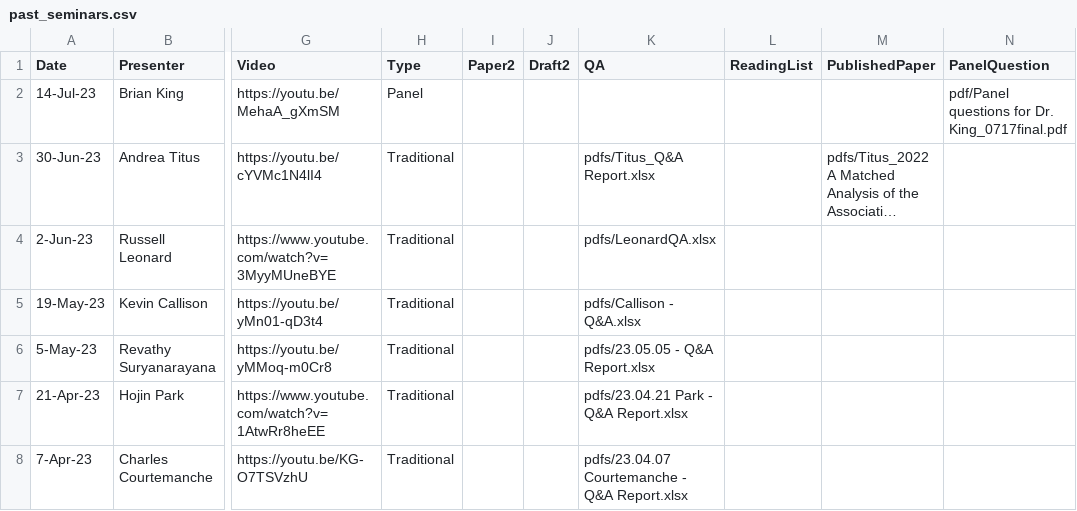
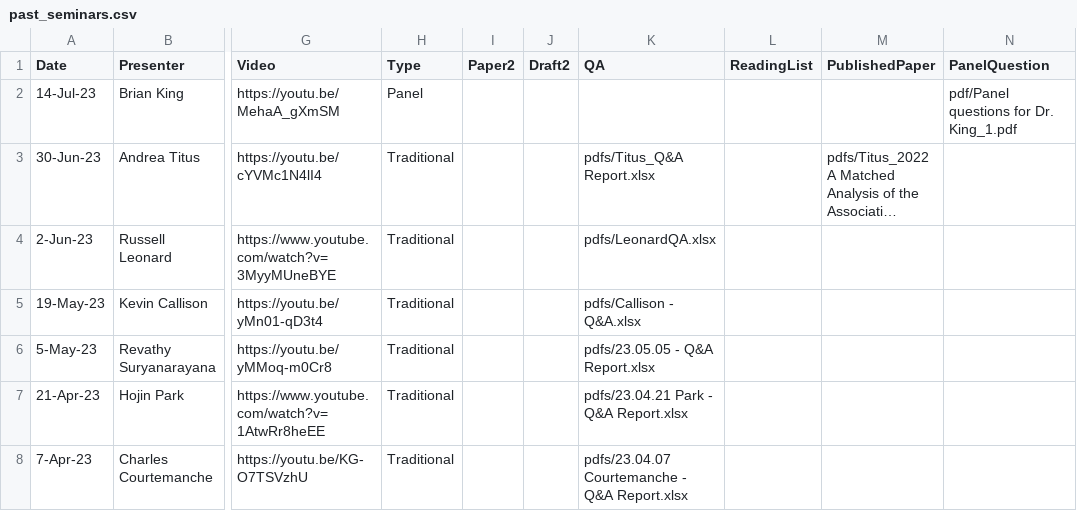
Before and after one commit to ernbilen/test_website_tops, a CSV file: _data/past_seminars.csv, drawn as a sheet; only a part is shown, gaps mark what is left out; long unchanged cells end in …; the diff names each change by its address in the sheet, - before the commit and + after, or states it on an @@ line.

```diff
--- a/_data/past_seminars.csv
+++ b/_data/past_seminars.csv
-N2 (PanelQuestion): pdf/Panel questions for Dr. King_0717final.pdf
+N2 (PanelQuestion): pdf/Panel questions for Dr. King_1.pdf
```
Also changed, not shown: 1 other file.
